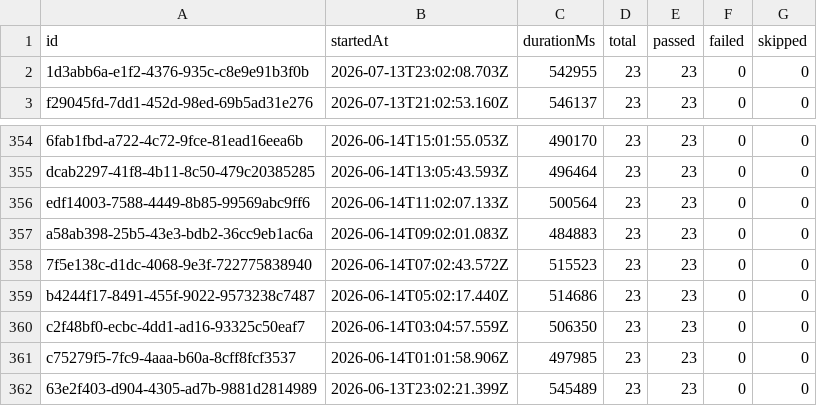
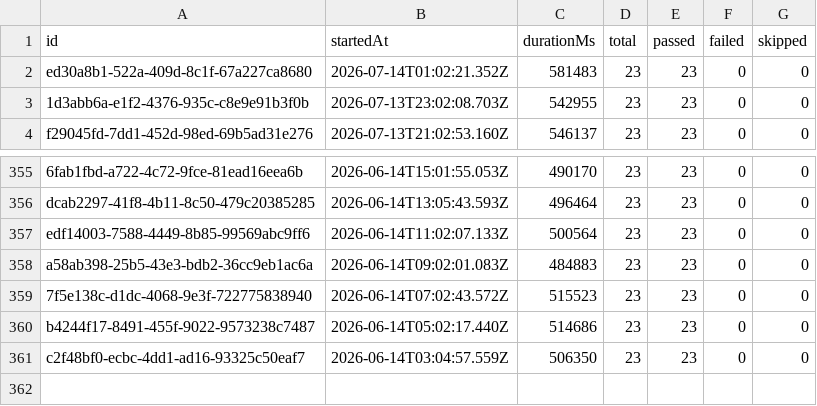
Before and after one commit to Shunyalabsai/widgets-automation, a CSV file: docs/exports/all-runs-summary.csv, drawn as a sheet; only a part is shown, gaps mark what is left out; removed rows and columns are numbered as before the commit, all else as after; the diff names each change by its address in the sheet, - before the commit and + after, or states it on an @@ line.

```diff
--- a/docs/exports/all-runs-summary.csv
+++ b/docs/exports/all-runs-summary.csv
+row 2: ed30a8b1-522a-409d-8c1f-67a227ca8680 | 2026-07-14T01:02:21.352Z | 581483 | 23 | 23 | 0 | 0
-row 361: c75279f5-7fc9-4aaa-b60a-8cff8fcf3537 | 2026-06-14T01:01:58.906Z | 497985 | 23 | 23 | 0 | 0
-row 362: 63e2f403-d904-4305-ad7b-9881d2814989 | 2026-06-13T23:02:21.399Z | 545489 | 23 | 23 | 0 | 0
```
Also changed, not shown: docs/exports/current-run.csv, 2 other files.
